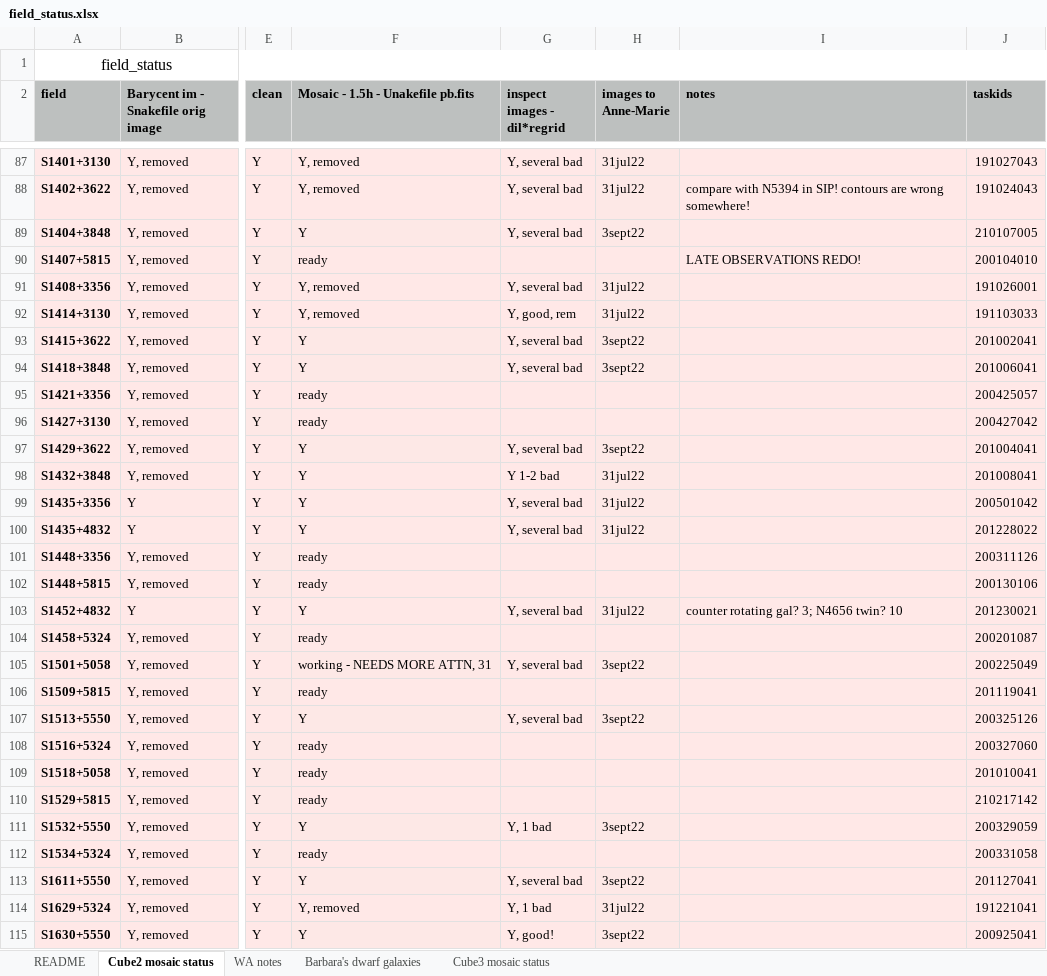
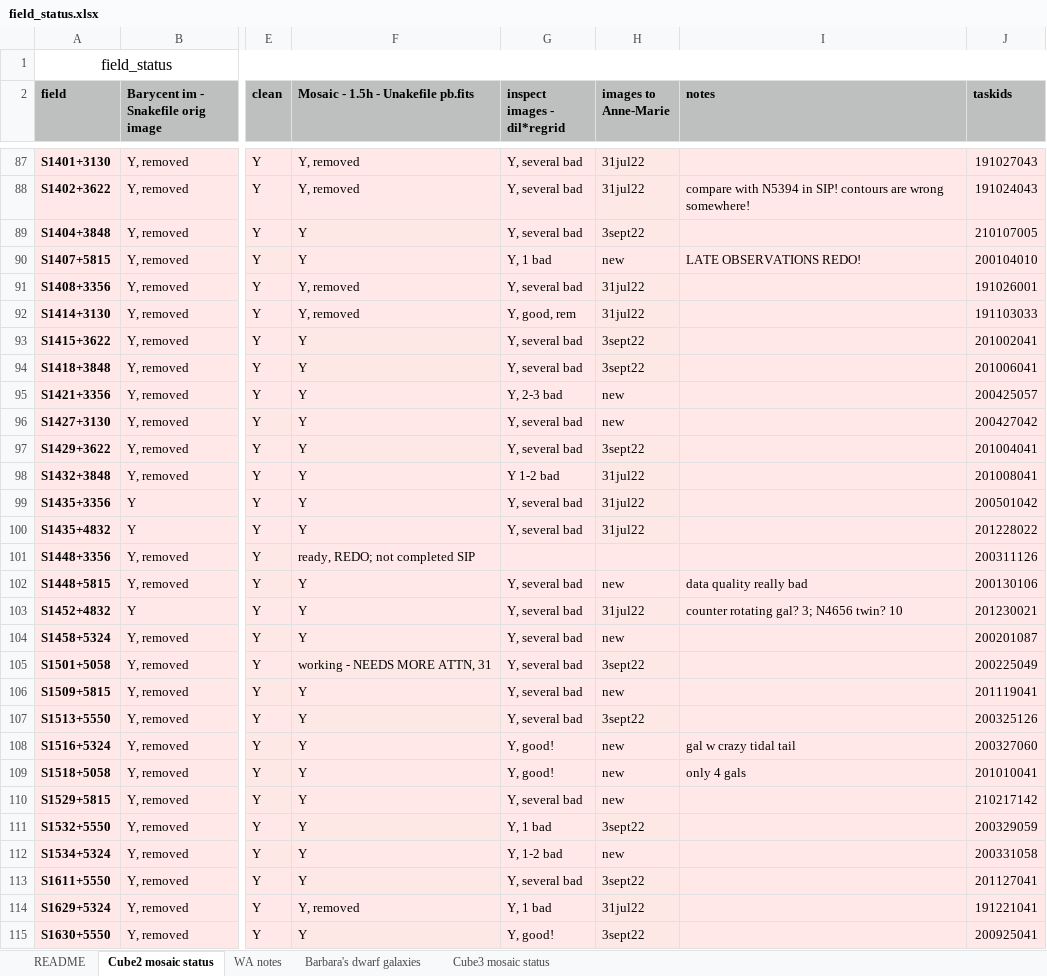
Before and after one commit to kmhess/aper_cube_stack, an Excel workbook: field_status.xlsx, sheet Cube2 mosaic status, drawn as a sheet; only a part is shown, gaps mark what is left out; values as stored, in another font and other column widths than the file's, no borders; charts and pictures and conditional formats not drawn; the diff covers the shown part only; the diff names each change by its address in the sheet, - before the commit and + after, or states it on an @@ line.

Commit message:
Update spreadsheets

```diff
--- a/field_status.xlsx (sheet Cube2 mosaic status)
+++ b/field_status.xlsx (sheet Cube2 mosaic status)
-F90: ready
+F90: Y
-G90 (inspect images - dil*regrid): (empty)
+G90 (inspect images - dil*regrid): Y, 1 bad
-H90 (images to Anne-Marie): (empty)
+H90 (images to Anne-Marie): new
-F95:F96: ready
+F95:F96: Y
-G95 (inspect images - dil*regrid): (empty)
+G95 (inspect images - dil*regrid): Y, 2-3 bad
-H95:H96 (images to Anne-Marie): (empty)
+H95:H96 (images to Anne-Marie): new
-G96 (inspect images - dil*regrid): (empty)
+G96 (inspect images - dil*regrid): Y, several bad
-F101: ready
+F101: ready, REDO; not completed SIP
-F102: ready
+F102: Y
-G102 (inspect images - dil*regrid): (empty)
+G102 (inspect images - dil*regrid): Y, several bad
-H102 (images to Anne-Marie): (empty)
+H102 (images to Anne-Marie): new
-I102 (notes): (empty)
+I102 (notes): data quality really bad
-F104: ready
+F104: Y
-G104 (inspect images - dil*regrid): (empty)
+G104 (inspect images - dil*regrid): Y, several bad
-H104 (images to Anne-Marie): (empty)
+H104 (images to Anne-Marie): new
-F106: ready
+F106: Y
-G106 (inspect images - dil*regrid): (empty)
+G106 (inspect images - dil*regrid): Y, several bad
-H106 (images to Anne-Marie): (empty)
+H106 (images to Anne-Marie): new
-F108:F110: ready
+F108:F110: Y
-G108:G109 (inspect images - dil*regrid): (empty)
+G108:G109 (inspect images - dil*regrid): Y, good!
-H108:H110 (images to Anne-Marie): (empty)
+H108:H110 (images to Anne-Marie): new
-I108 (notes): (empty)
+I108 (notes): gal w crazy tidal tail
-I109 (notes): (empty)
+I109 (notes): only 4 gals
-G110 (inspect images - dil*regrid): (empty)
+G110 (inspect images - dil*regrid): Y, several bad
-F112: ready
+F112: Y
-G112 (inspect images - dil*regrid): (empty)
+G112 (inspect images - dil*regrid): Y, 1-2 bad
-H112 (images to Anne-Marie): (empty)
+H112 (images to Anne-Marie): new
```
Also changed, not shown: 66 edited cells and cell formats elsewhere in this sheet, sheet Cube3 mosaic status, charts or pictures, 1 other file.
